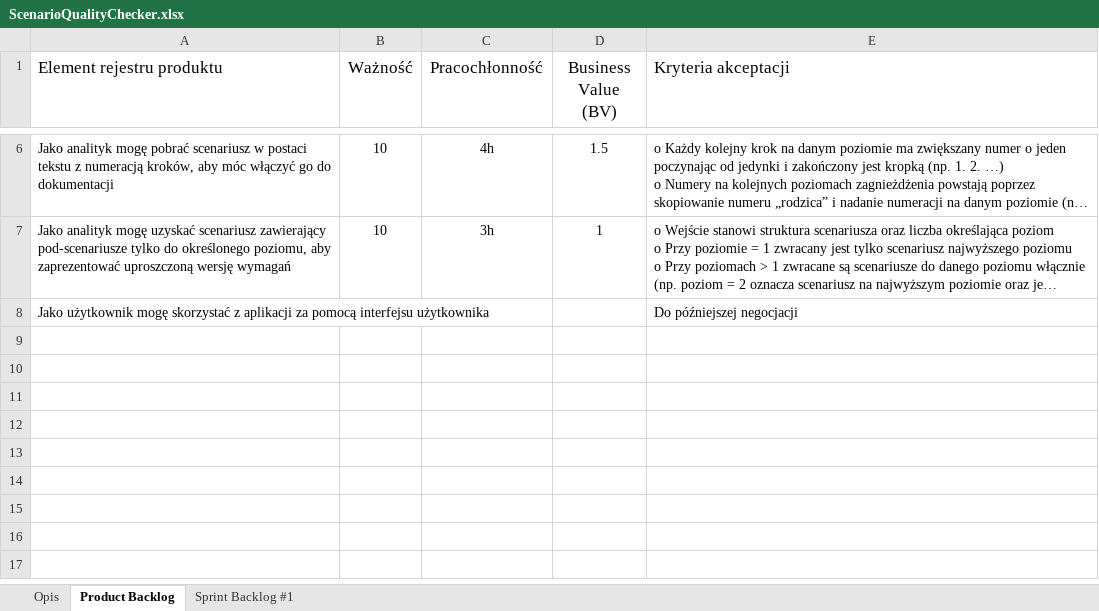
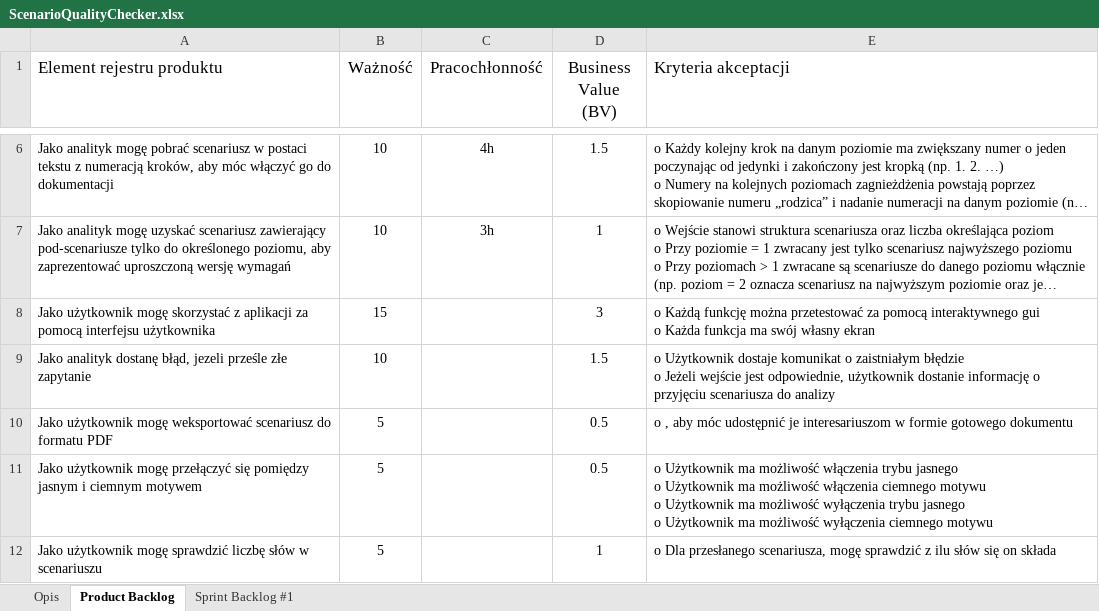
Before and after one commit to KamieniarzJakub/IOD-L09-Delta, an Excel workbook: ScenarioQualityChecker.xlsx, sheet Product Backlog, drawn as a sheet; only a part is shown, gaps mark what is left out; long unchanged cells end in …; values as stored, in another font and other column widths than the file's, no borders; charts and pictures and table styles not drawn; ↵ is a line break in a cell; the diff names each change by its address in the sheet, - before the commit and + after, or states it on an @@ line.

Commit message:
Nowe elementy rejestru produktu

```diff
--- a/ScenarioQualityChecker.xlsx (sheet Product Backlog)
+++ b/ScenarioQualityChecker.xlsx (sheet Product Backlog)
-B8 (Ważność): (empty)
+B8 (Ważność): 15
-D8 (Business Value (BV)): (empty)
+D8 (Business Value (BV)): 3
-E8 (Kryteria akceptacji): Do późniejszej negocjacji
+E8 (Kryteria akceptacji): o Każdą funkcję można przetestować za pomocą interaktywnego gui ↵ o Każda funkcja ma swój własny ekran
+row 9: Jako analityk dostanę błąd, jezeli prześle złe zapytanie | 10 |  | 1.5 | o Użytkownik dostaje komunikat o zaistniałym błędzie ↵ o Jeżeli wejście jest odpowiednie, użytkownik dostanie informację o przyjęciu scenariusza do analizy
+row 10: Jako użytkownik mogę weksportować scenariusz do formatu PDF | 5 |  | 0.5 | o , aby móc udostępnić je interesariuszom w formie gotowego dokumentu
+row 11: Jako użytkownik mogę przełączyć się pomiędzy jasnym i ciemnym motywem | 5 |  | 0.5 | o Użytkownik ma możliwość włączenia trybu jasnego ↵ o Użytkownik ma możliwość włączenia ciemnego motywu ↵ o Użytkownik ma możliwość wyłączenia trybu jasnego ↵ o Użytkownik ma możliwość wyłączenia ciemnego motywu
+row 12: Jako użytkownik mogę sprawdzić liczbę słów w scenariuszu | 5 |  | 1 | o Dla przesłanego scenariusza, mogę sprawdzić z ilu słów się on składa
```
